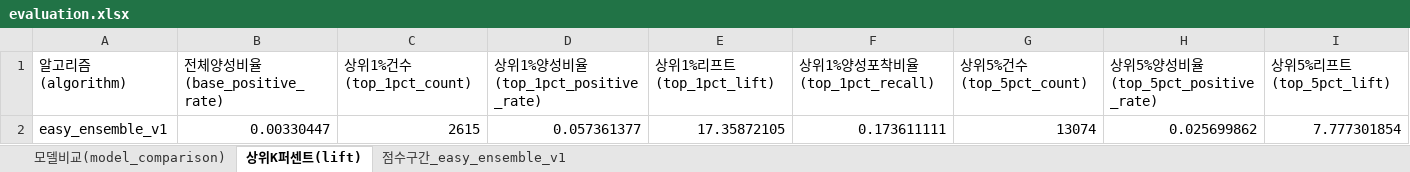
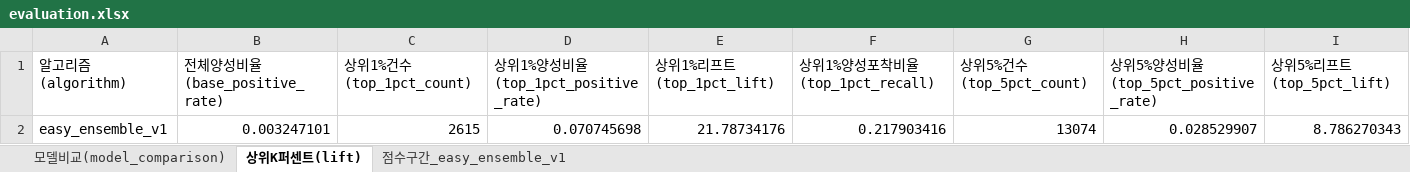
Before and after one commit to lky9464/LocalSubsidies_SupervisedLearning, an Excel workbook: outputs/reports/easy_ensemble_v1/evaluation.xlsx, sheet 상위K퍼센트(lift), drawn as a sheet; only a part is shown; values as stored, in another font and other column widths than the file's, no borders; removed rows and columns are numbered as before the commit, all else as after; rows hold the shown columns only; the diff names each change by its address in the sheet, - before the commit and + after, or states it on an @@ line.

```diff
--- a/outputs/reports/easy_ensemble_v1/evaluation.xlsx (sheet 상위K퍼센트(lift))
+++ b/outputs/reports/easy_ensemble_v1/evaluation.xlsx (sheet 상위K퍼센트(lift))
-row 2: easy_ensemble_v1 | 0.00330447 | 2615 | 0.057361377 | 17.35872105 | 0.173611111 | 13074 | 0.025699862 | 7.777301854
+row 2: easy_ensemble_v1 | 0.003247101 | 2615 | 0.070745698 | 21.78734176 | 0.217903416 | 13074 | 0.028529907 | 8.786270343
```
Also changed, not shown: sheet 모델비교(model_comparison), sheet 점수구간_easy_ensemble_v1, outputs/reports/comparison/feature_importance_top10_all.xlsx, outputs/reports/comparison/leakage_audit.xlsx, 51 other files.
